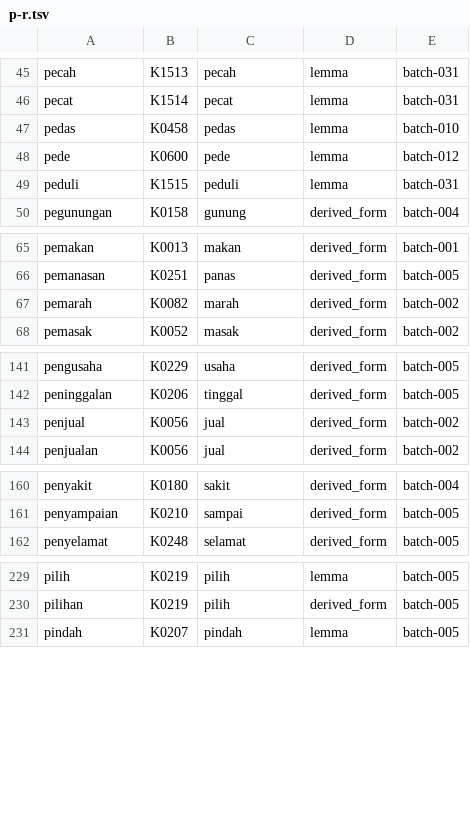
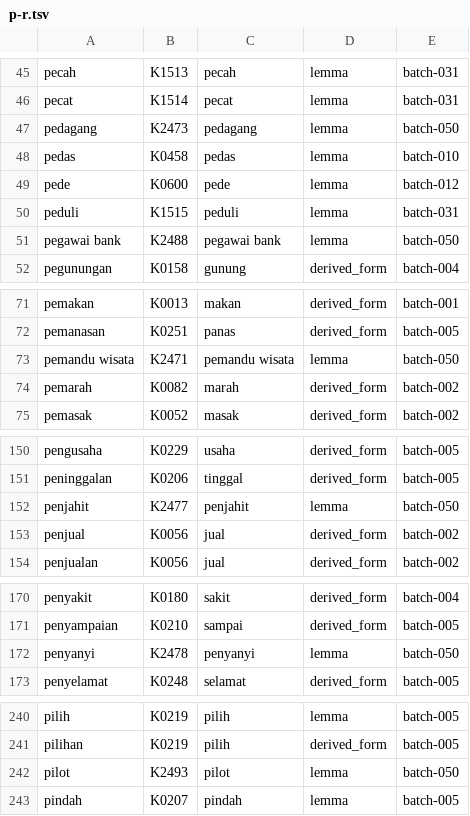
Before and after one commit to semoliginon-ops/Lexara-Chatbot, a TSV file: data/kamus/index/p-r.tsv, drawn as a sheet; only a part is shown, gaps mark what is left out; the diff covers the shown part only.

Commit message:
Update token index for batch 050

```diff
--- a/data/kamus/index/p-r.tsv
+++ b/data/kamus/index/p-r.tsv
@@ -46,2 +46,3 @@ pecah	K1513	pecah	lemma	batch-031
 pecat	K1514	pecat	lemma	batch-031
+pedagang	K2473	pedagang	lemma	batch-050
 pedas	K0458	pedas	lemma	batch-010
@@ -49,2 +50,3 @@ pede	K0600	pede	lemma	batch-012
 peduli	K1515	peduli	lemma	batch-031
+pegawai bank	K2488	pegawai bank	lemma	batch-050
 pegunungan	K0158	gunung	derived_form	batch-004
@@ -66,2 +72,3 @@ pemakan	K0013	makan	derived_form	batch-001
 pemanasan	K0251	panas	derived_form	batch-005
+pemandu wisata	K2471	pemandu wisata	lemma	batch-050
 pemarah	K0082	marah	derived_form	batch-002
@@ -142,2 +151,3 @@ pengusaha	K0229	usaha	derived_form	batch-005
 peninggalan	K0206	tinggal	derived_form	batch-005
+penjahit	K2477	penjahit	lemma	batch-050
 penjual	K0056	jual	derived_form	batch-002
@@ -161,2 +171,3 @@ penyakit	K0180	sakit	derived_form	batch-004
 penyampaian	K0210	sampai	derived_form	batch-005
+penyanyi	K2478	penyanyi	lemma	batch-050
 penyelamat	K0248	selamat	derived_form	batch-005
@@ -230,2 +241,3 @@ pilih	K0219	pilih	lemma	batch-005
 pilihan	K0219	pilih	derived_form	batch-005
+pilot	K2493	pilot	lemma	batch-050
 pindah	K0207	pindah	lemma	batch-005
```
Also changed, not shown: 12 added rows elsewhere in this file.
